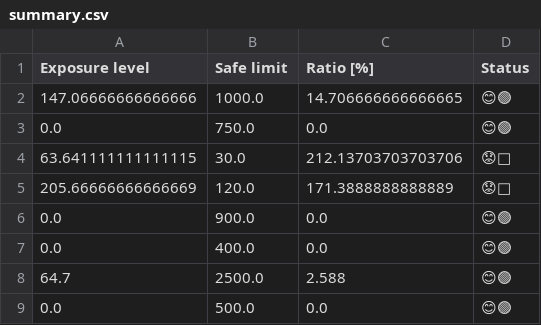
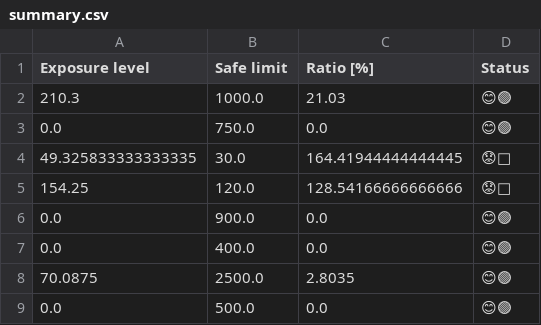
Before and after one commit to WexTheX/Bachelor-E2511, a CSV file: testOnFile/summary.csv, drawn as a sheet.

```diff
--- a/testOnFile/summary.csv
+++ b/testOnFile/summary.csv
@@ -1,9 +1,9 @@
 Exposure level,Safe limit,Ratio [%],Status
-147.06666666666666,1000.0,14.706666666666665,😊🟢
+210.3,1000.0,21.03,😊🟢
 0.0,750.0,0.0,😊🟢
-63.641111111111115,30.0,212.13703703703706,😟🔴
-205.66666666666669,120.0,171.3888888888889,😟🔴
+49.325833333333335,30.0,164.41944444444445,😟🔴
+154.25,120.0,128.54166666666666,😟🔴
 0.0,900.0,0.0,😊🟢
 0.0,400.0,0.0,😊🟢
-64.7,2500.0,2.588,😊🟢
+70.0875,2500.0,2.8035,😊🟢
 0.0,500.0,0.0,😊🟢
```
Also changed, not shown: 45 other files.
